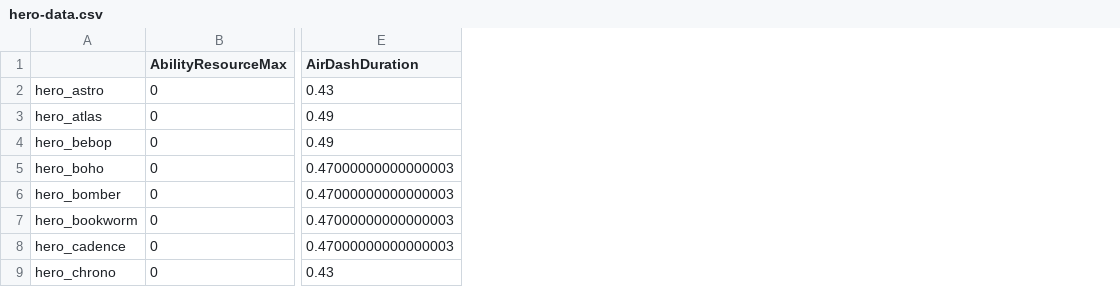
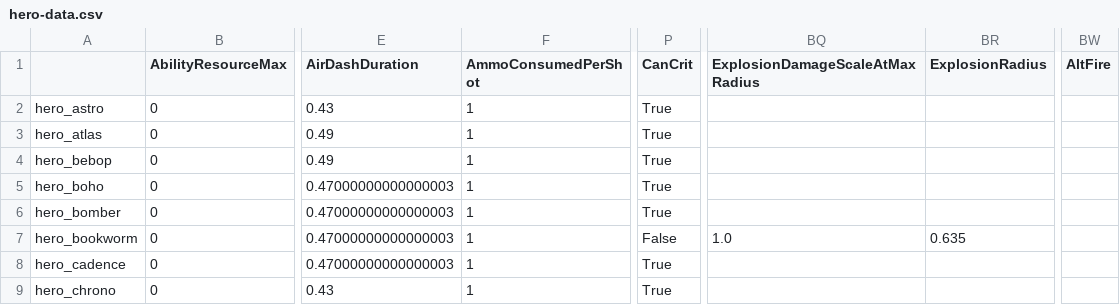
Before and after one commit to deadlock-wiki/deadlock-data, a CSV file: data/csv/hero-data.csv, drawn as a sheet; only a part is shown, gaps mark what is left out; the diff names each change by its address in the sheet, - before the commit and + after, or states it on an @@ line.

```diff
--- a/data/csv/hero-data.csv
+++ b/data/csv/hero-data.csv
+column F (AmmoConsumedPerShot), rows 2-9: all 1
+column P (CanCrit), rows 2-9: True | True | True | True | True | False | True | True
+column BQ (ExplosionDamageScaleAtMaxRadius), row 7: 1.0
+column BR (ExplosionRadius), row 7: 0.635
+column BW (AltFire), empty
```
Also changed, not shown: 3 other files.
